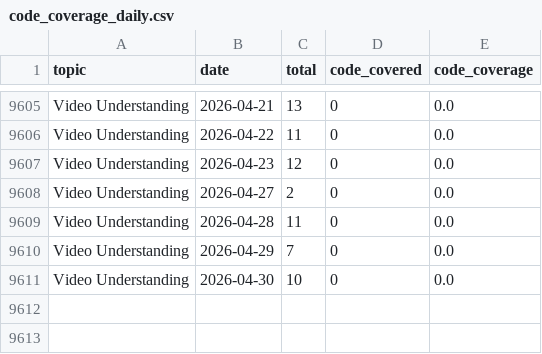
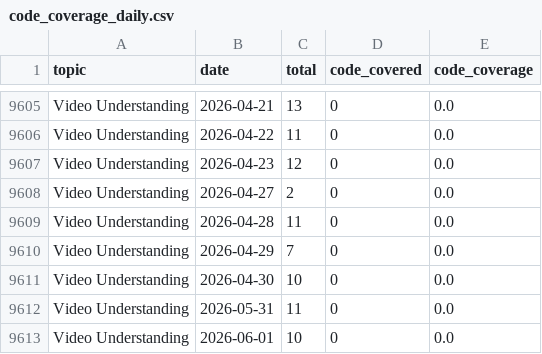
Before and after one commit to a541203686/paper-list, a CSV file: docs/analytics/data/code_coverage_daily.csv, drawn as a sheet; only a part is shown, gaps mark what is left out.

```diff
--- a/docs/analytics/data/code_coverage_daily.csv
+++ b/docs/analytics/data/code_coverage_daily.csv
@@ -9611 +9611,3 @@ Video Understanding,2026-04-29,7,0,0.0
 Video Understanding,2026-04-30,10,0,0.0
+Video Understanding,2026-05-31,11,0,0.0
+Video Understanding,2026-06-01,10,0,0.0
```
Also changed, not shown: docs/analytics/data/code_coverage_monthly.csv, docs/analytics/data/daily_counts.csv, 30 other files.
